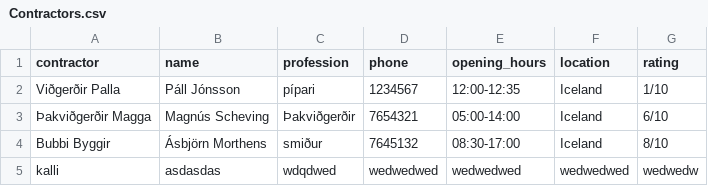
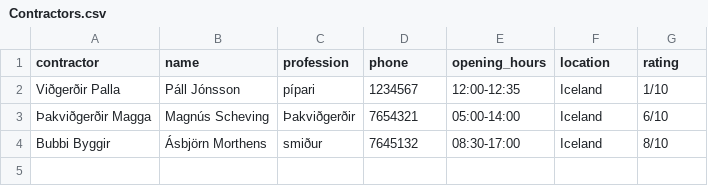
Before and after one commit to TobyWans/NaN-Air, a CSV file: src/data/Contractors.csv, drawn as a sheet; the diff names each change by its address in the sheet, - before the commit and + after, or states it on an @@ line.

Commit message:
Contractors complete?

```diff
--- a/src/data/Contractors.csv
+++ b/src/data/Contractors.csv
-row 5: kalli | asdasdas | wdqdwed | wedwedwed | wedwedwed | wedwedwed | wedwedw
```
Also changed, not shown: 4 other files.
